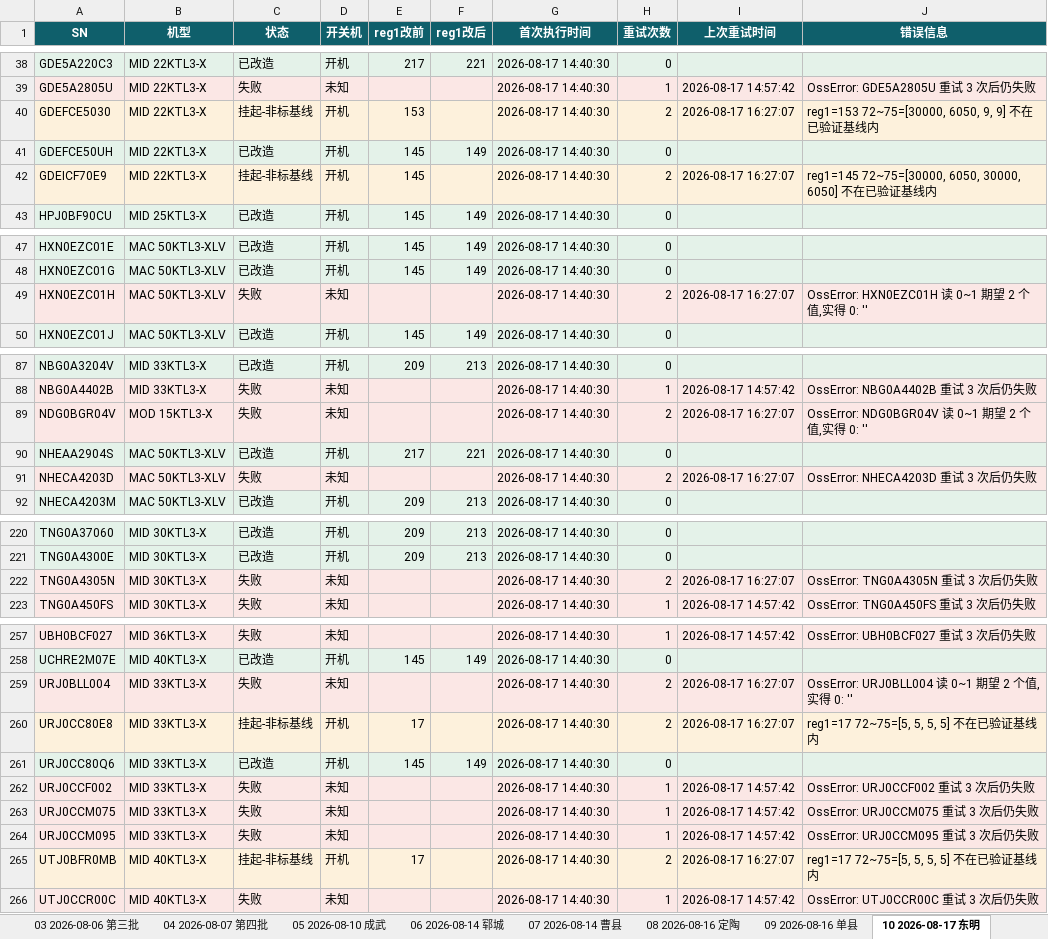
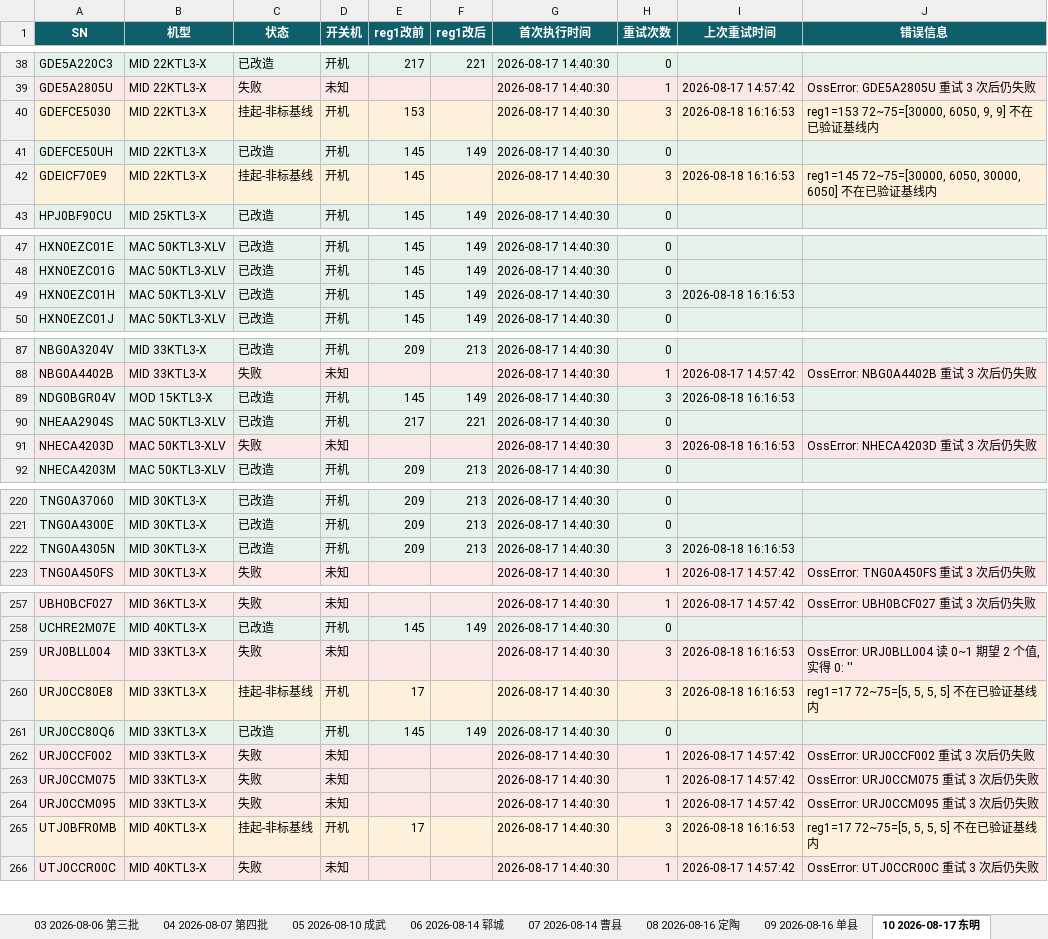
Before and after one commit to Lomolanisgo/Growatt-SGCCSD, an Excel workbook: ledger.xlsx, sheet 10 2026-08-17 东明, drawn as a sheet; only a part is shown, gaps mark what is left out; values as stored, in another font and other column widths than the file's, no borders; the diff covers the shown part only; the diff names each change by its address in the sheet, - before the commit and + after, or states it on an @@ line.

```diff
--- a/ledger.xlsx (sheet 10 2026-08-17 东明)
+++ b/ledger.xlsx (sheet 10 2026-08-17 东明)
-H40 (重试次数): 2
+H40 (重试次数): 3
-I40 (上次重试时间): 2026-08-17 16:27:07
+I40 (上次重试时间): 2026-08-18 16:16:53
-H42 (重试次数): 2
+H42 (重试次数): 3
-I42 (上次重试时间): 2026-08-17 16:27:07
+I42 (上次重试时间): 2026-08-18 16:16:53
-C49 (状态): 失败
+C49 (状态): 已改造
-D49 (开关机): 未知
+D49 (开关机): 开机
-E49 (reg1改前): (empty)
+E49 (reg1改前): 145
-F49 (reg1改后): (empty)
+F49 (reg1改后): 149
-H49 (重试次数): 2
+H49 (重试次数): 3
-I49 (上次重试时间): 2026-08-17 16:27:07
+I49 (上次重试时间): 2026-08-18 16:16:53
-J49 (错误信息): OssError: HXN0EZC01H 读 0~1 期望 2 个值,实得 0: ''
+J49 (错误信息): (empty)
-C89 (状态): 失败
+C89 (状态): 已改造
-D89 (开关机): 未知
+D89 (开关机): 开机
-E89 (reg1改前): (empty)
+E89 (reg1改前): 145
-F89 (reg1改后): (empty)
+F89 (reg1改后): 149
-H89 (重试次数): 2
+H89 (重试次数): 3
-I89 (上次重试时间): 2026-08-17 16:27:07
+I89 (上次重试时间): 2026-08-18 16:16:53
-J89 (错误信息): OssError: NDG0BGR04V 读 0~1 期望 2 个值,实得 0: ''
+J89 (错误信息): (empty)
-H91 (重试次数): 2
+H91 (重试次数): 3
-I91 (上次重试时间): 2026-08-17 16:27:07
+I91 (上次重试时间): 2026-08-18 16:16:53
-C222 (状态): 失败
+C222 (状态): 已改造
-D222 (开关机): 未知
+D222 (开关机): 开机
-E222 (reg1改前): (empty)
+E222 (reg1改前): 209
-F222 (reg1改后): (empty)
+F222 (reg1改后): 213
-H222 (重试次数): 2
+H222 (重试次数): 3
-I222 (上次重试时间): 2026-08-17 16:27:07
+I222 (上次重试时间): 2026-08-18 16:16:53
-J222 (错误信息): OssError: TNG0A4305N 重试 3 次后仍失败
+J222 (错误信息): (empty)
-H259:H260 (重试次数): 2
+H259:H260 (重试次数): 3
-I259:I260 (上次重试时间): 2026-08-17 16:27:07
+I259:I260 (上次重试时间): 2026-08-18 16:16:53
-H265 (重试次数): 2
+H265 (重试次数): 3
-I265 (上次重试时间): 2026-08-17 16:27:07
+I265 (上次重试时间): 2026-08-18 16:16:53
```
Also changed, not shown: 16 edited cells elsewhere in this sheet, sheet 未升级清单, sheet 05 2026-08-10 成武, sheet 07 2026-08-14 曹县, sheet 批次汇总, sheet 09 2026-08-16 单县, sheet 08 2026-08-16 定陶, 3 more sheets, other sheet tabs, 1 other file.
